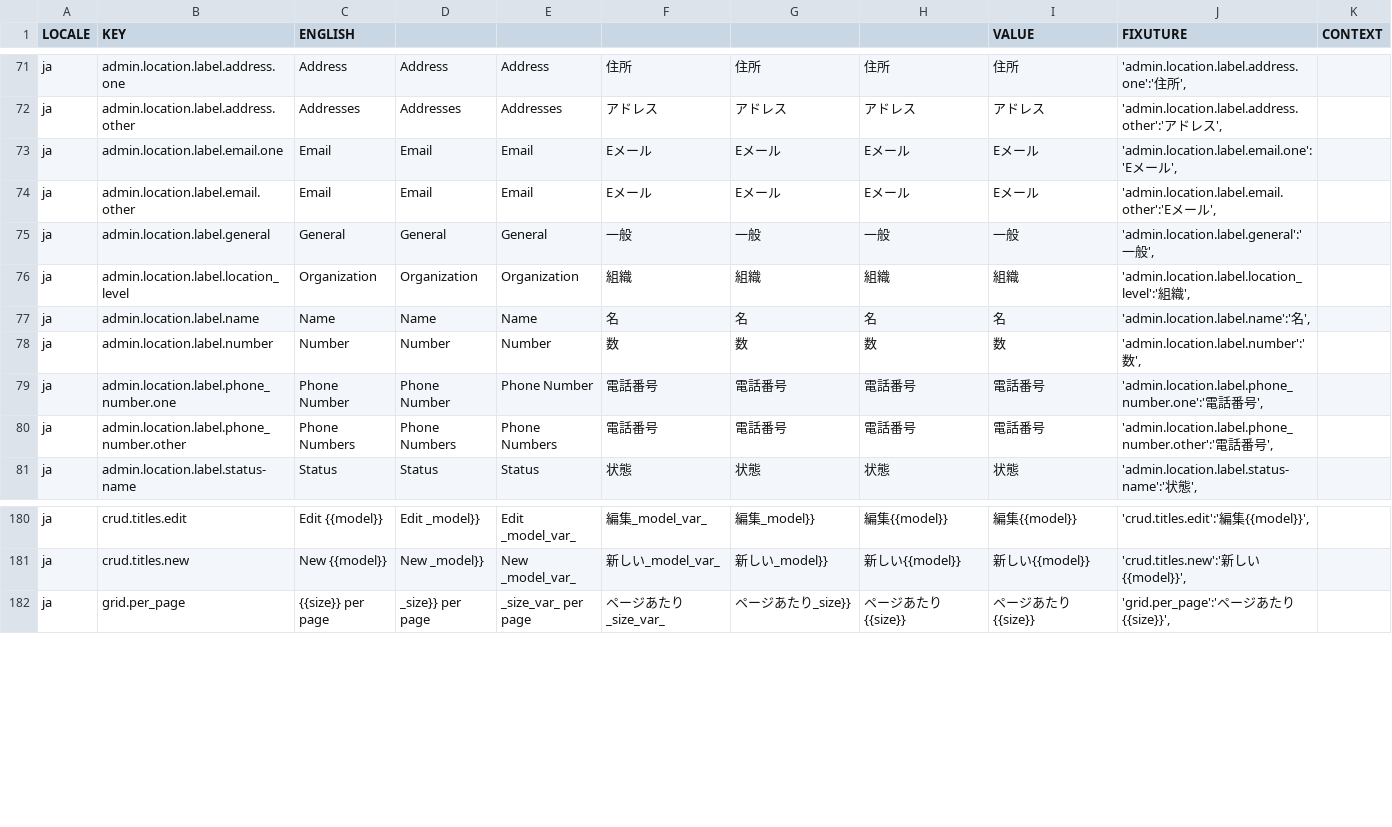
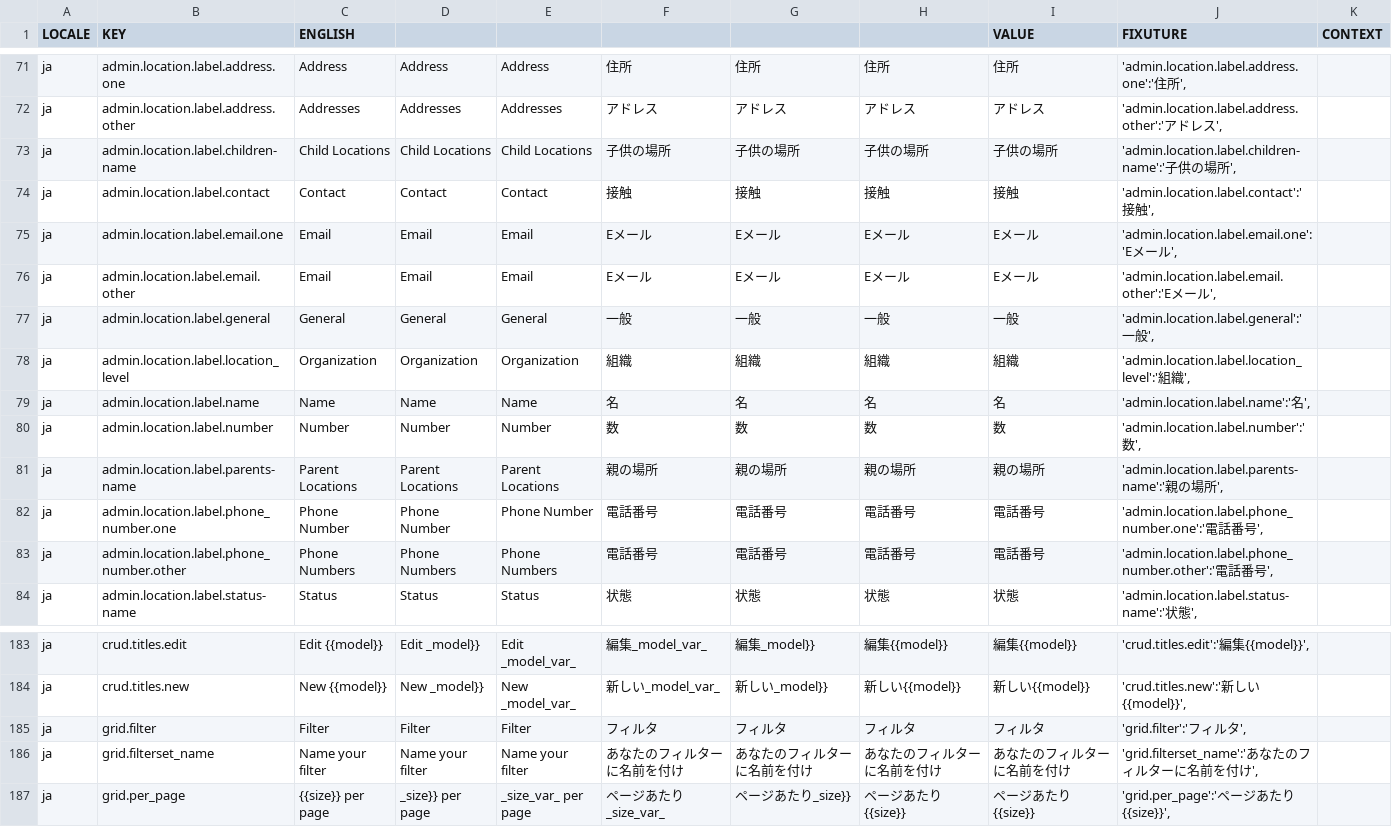
Before and after one commit to aaronlelevier/casino_scrapers, a CSV file: bsrs-django/bigsky/media/translation/ja.csv, drawn as a sheet; only a part is shown, gaps mark what is left out.

Commit message:
[TRANSLATIONS] Updated translations

```diff
--- a/bsrs-django/bigsky/media/translation/ja.csv
+++ b/bsrs-django/bigsky/media/translation/ja.csv
@@ -72,2 +72,4 @@ ja,admin.location.label.address.one,Address,Address,Address,住所,住所,住所
 ja,admin.location.label.address.other,Addresses,Addresses,Addresses,アドレス,アドレス,アドレス,アドレス,"'admin.location.label.address.other':'アドレス',",
+ja,admin.location.label.children-name,Child Locations,Child Locations,Child Locations,子供の場所,子供の場所,子供の場所,子供の場所,"'admin.location.label.children-name':'子供の場所',",
+ja,admin.location.label.contact,Contact,Contact,Contact,接触,接触,接触,接触,"'admin.location.label.contact':'接触',",
 ja,admin.location.label.email.one,Email,Email,Email,Eメール,Eメール,Eメール,Eメール,"'admin.location.label.email.one':'Eメール',",
@@ -78,2 +80,3 @@ ja,admin.location.label.name,Name,Name,Name,名,名,名,名,"'admin.location.lab
 ja,admin.location.label.number,Number,Number,Number,数,数,数,数,"'admin.location.label.number':'数',",
+ja,admin.location.label.parents-name,Parent Locations,Parent Locations,Parent Locations,親の場所,親の場所,親の場所,親の場所,"'admin.location.label.parents-name':'親の場所',",
 ja,admin.location.label.phone_number.one,Phone Number,Phone Number,Phone Number,電話番号,電話番号,電話番号,電話番号,"'admin.location.label.phone_number.one':'電話番号',",
@@ -181,2 +184,4 @@ ja,crud.titles.edit,Edit {{model}},Edit _model}},Edit _model_var_,編集_model_v
 ja,crud.titles.new,New {{model}},New _model}},New _model_var_,新しい_model_var_,新しい_model}},新しい{{model}},新しい{{model}},"'crud.titles.new':'新しい{{model}}',",
+ja,grid.filter,Filter,Filter,Filter,フィルタ,フィルタ,フィルタ,フィルタ,"'grid.filter':'フィルタ',",
+ja,grid.filterset_name,Name your filter,Name your filter,Name your filter,あなたのフィルターに名前を付け,あなたのフィルターに名前を付け,あなたのフィルターに名前を付け,あなたのフィルターに名前を付け,"'grid.filterset_name':'あなたのフィルターに名前を付け',",
 ja,grid.per_page,{{size}} per page,_size}} per page,_size_var_ per page,ページあたり_size_var_,ページあたり_size}},ページあたり{{size}},ページあたり{{size}},"'grid.per_page':'ページあたり{{size}}',",
```
Also changed, not shown: bsrs-django/bigsky/media/translation/en.csv, bsrs-django/bigsky/media/translation/es.csv, 4 other files.
